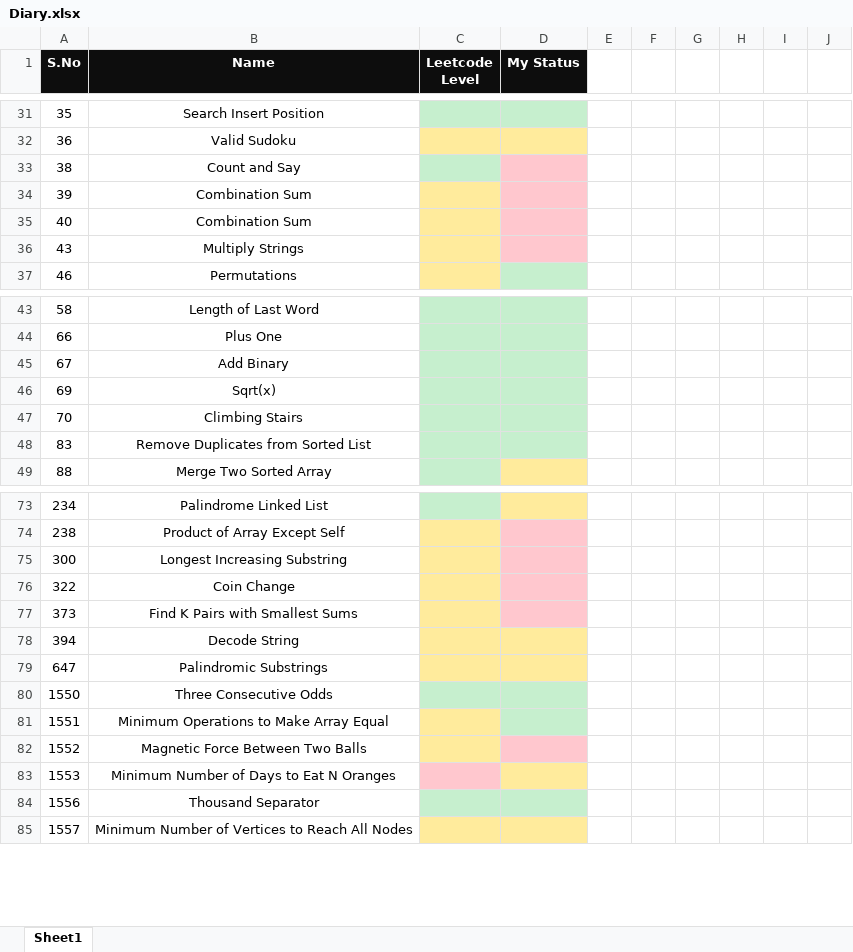
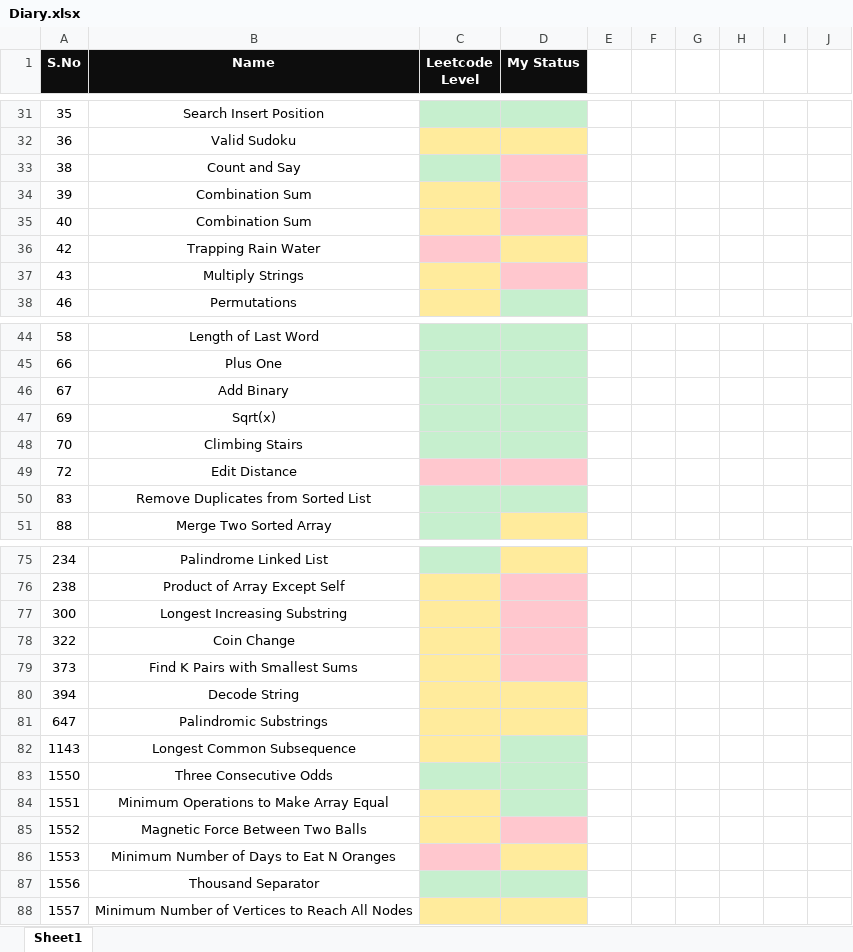
Before and after one commit to K-G-PRAJWAL/Leetcode, an Excel workbook: Diary.xlsx, sheet Sheet1, drawn as a sheet; only a part is shown, gaps mark what is left out; values as stored, in another font and other column widths than the file's, no borders; the diff names each change by its address in the sheet, - before the commit and + after, or states it on an @@ line.

```diff
--- a/Diary.xlsx (sheet Sheet1)
+++ b/Diary.xlsx (sheet Sheet1)
+row 36: 42 | Trapping Rain Water
+row 49: 72 | Edit Distance
+row 82: 1143 | Longest Common Subsequence
```
Also changed, not shown: 3 other files.
